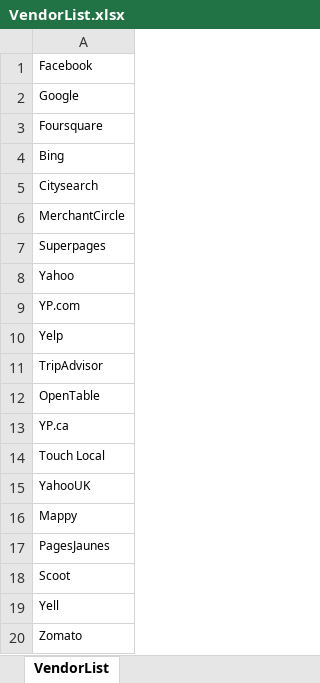
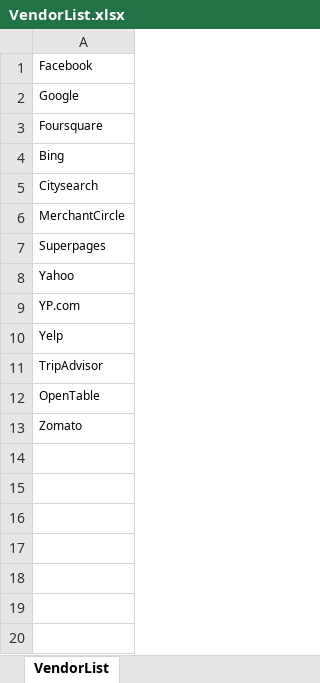
Before and after one commit to DAC-Projects/DACAutomation, an Excel workbook: data/VendorList.xlsx, sheet VendorList, drawn as a sheet; values as stored, in another font and other column widths than the file's, no borders; the diff names each change by its address in the sheet, - before the commit and + after, or states it on an @@ line.

Commit message:
1)Updated Chrome Browser 				2)Added wait					3)Navigate to Google Ranking					 4)Added Test to run Google Ranking 					5)Changes made to check vendors 					6)Changes made if data is not available in table 					7)Added a test case to compare UI and Excel 					8)Changes made if data is not available in table 			9)Added a test case to compare UI and Excel 					10)Changes made if data is not available in table 					11)Added a test case to compare UI and Excel 					12)Changes made if data is not available in table 					13)Added a test case to compare UI and Excel	 				14)Added code to rename excel file 					15)Added Vendor List in Excel

```diff
--- a/data/VendorList.xlsx (sheet VendorList)
+++ b/data/VendorList.xlsx (sheet VendorList)
-row 13: YP.ca
-row 14: Touch Local
-row 15: YahooUK
-row 16: Mappy
-row 17: PagesJaunes
-row 18: Scoot
-row 19: Yell
```
Also changed, not shown: 14 other files.
